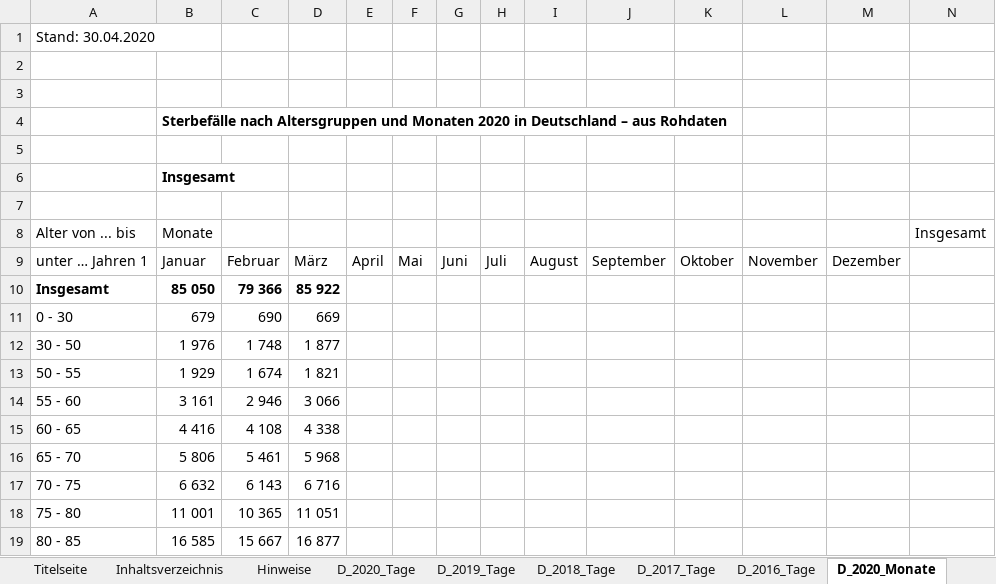
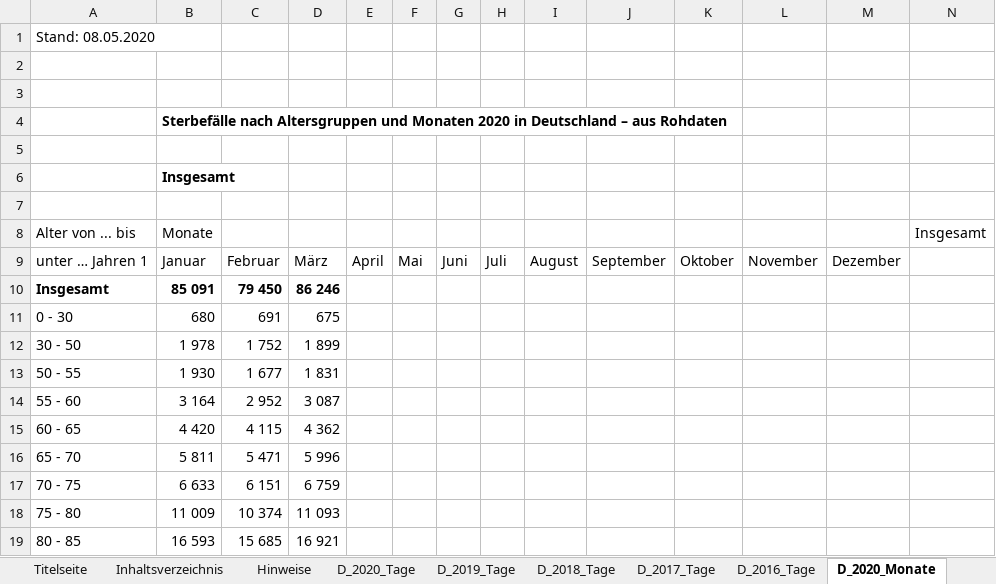
Before and after one commit to florentinkraemer/tidy-mortality, an Excel workbook: data/raw/sonderauswertung-sterbefaelle.xlsx, sheet D_2020_Monate, drawn as a sheet; only a part is shown; values as stored, in another font and other column widths than the file's, no borders; the diff covers the shown part only; the diff names each change by its address in the sheet, - before the commit and + after, or states it on an @@ line.

```diff
--- a/data/raw/sonderauswertung-sterbefaelle.xlsx (sheet D_2020_Monate)
+++ b/data/raw/sonderauswertung-sterbefaelle.xlsx (sheet D_2020_Monate)
-A1 (Alter von ... bis): Stand: 30.04.2020
+A1 (Alter von ... bis): Stand: 08.05.2020
-B10 (Monate): 85 050
+B10 (Monate): 85 091
-C10: 79 366
+C10: 79 450
-D10: 85 922
+D10: 86 246
-B11 (Monate): 679
+B11 (Monate): 680
-C11: 690
+C11: 691
-D11: 669
+D11: 675
-B12 (Monate): 1 976
+B12 (Monate): 1 978
-C12: 1 748
+C12: 1 752
-D12: 1 877
+D12: 1 899
-B13 (Monate): 1 929
+B13 (Monate): 1 930
-C13: 1 674
+C13: 1 677
-D13: 1 821
+D13: 1 831
-B14 (Monate): 3 161
+B14 (Monate): 3 164
-C14: 2 946
+C14: 2 952
-D14: 3 066
+D14: 3 087
-B15 (Monate): 4 416
+B15 (Monate): 4 420
-C15: 4 108
+C15: 4 115
-D15: 4 338
+D15: 4 362
-B16 (Monate): 5 806
+B16 (Monate): 5 811
-C16: 5 461
+C16: 5 471
-D16: 5 968
+D16: 5 996
-B17 (Monate): 6 632
+B17 (Monate): 6 633
-C17: 6 143
+C17: 6 151
-D17: 6 716
+D17: 6 759
-B18 (Monate): 11 001
+B18 (Monate): 11 009
-C18: 10 365
+C18: 10 374
-D18: 11 051
+D18: 11 093
-B19 (Monate): 16 585
+B19 (Monate): 16 593
-C19: 15 667
+C19: 15 685
-D19: 16 877
+D19: 16 921
```
Also changed, not shown: 8 edited cells elsewhere in this sheet, sheet D_2019_Tage, sheet BL_2016_2020_Wochen_AG, sheet BL_2019_Tage, sheet D_2020_Tage, sheet BL_2020_Tage, sheet BL_2019_Monate, 3 more sheets, charts or pictures, 21 other files.
